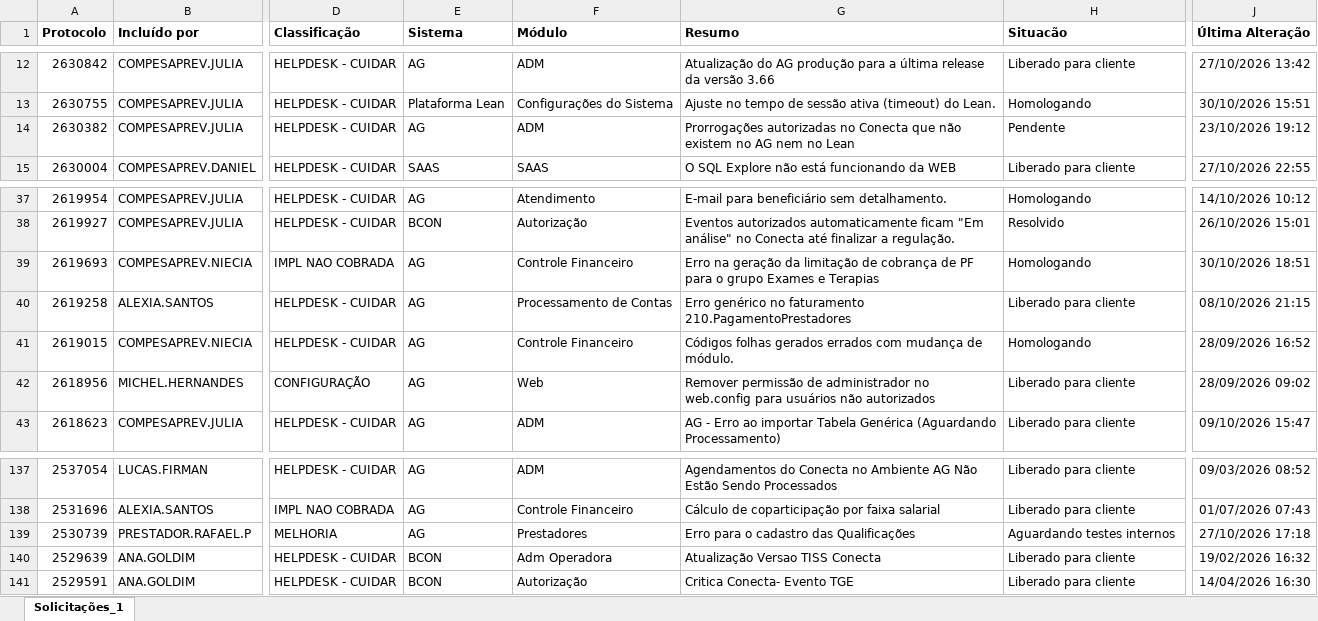
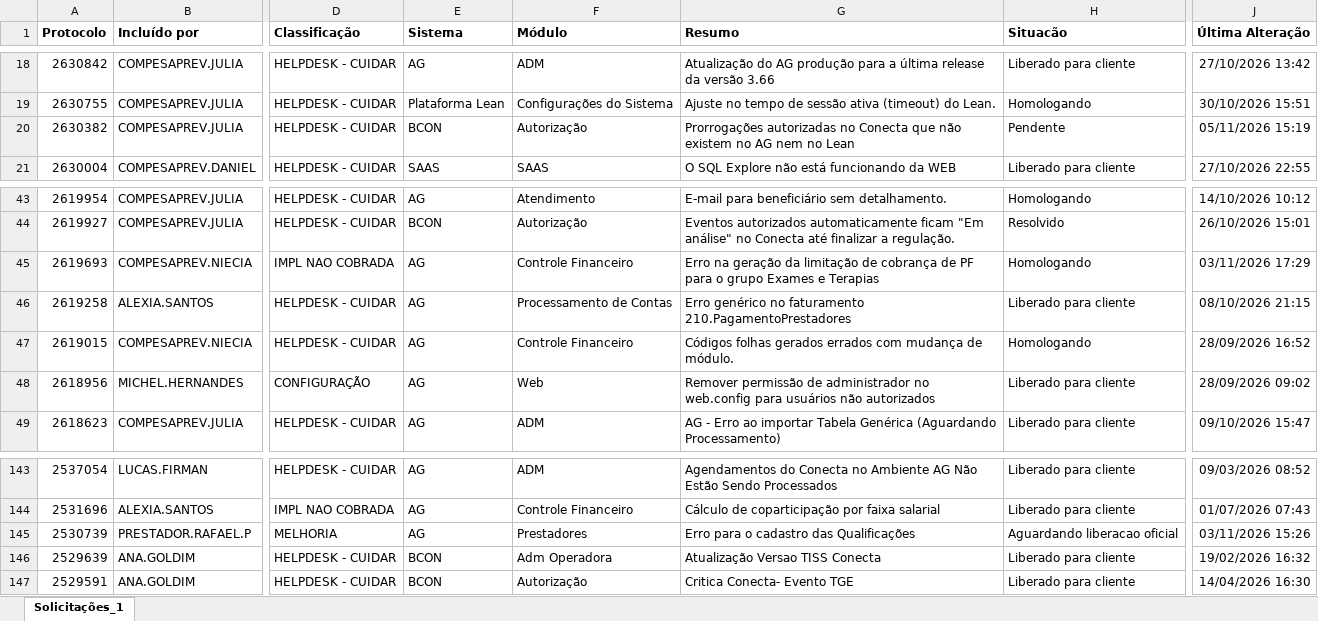
Before and after one commit to Julia-Albertim/Acompanhamento-Siscon, an Excel workbook: Solicitacoes.xlsx, sheet Solicitações_1, drawn as a sheet; only a part is shown, gaps mark what is left out; values as stored, in another font and other column widths than the file's, no borders; addresses are those after the commit; the diff covers the shown part only; the diff names each change by its address in the sheet, - before the commit and + after, or states it on an @@ line.

```diff
--- a/Solicitacoes.xlsx (sheet Solicitações_1)
+++ b/Solicitacoes.xlsx (sheet Solicitações_1)
-E20 (Sistema): AG
+E20 (Sistema): BCON
-F20 (Módulo): ADM
+F20 (Módulo): Autorização
-J20 (Última Alteração): 23/10/2026 19:12
+J20 (Última Alteração): 05/11/2026 15:19
-J45 (Última Alteração): 30/10/2026 18:51
+J45 (Última Alteração): 03/11/2026 17:29
-H145 (Situacão): Aguardando testes internos
+H145 (Situacão): Aguardando liberacao oficial
-J145 (Última Alteração): 27/10/2026 17:18
+J145 (Última Alteração): 03/11/2026 15:26
```
Also changed, not shown: 6 added rows and 19 edited cells elsewhere in this sheet, 1 other file.
